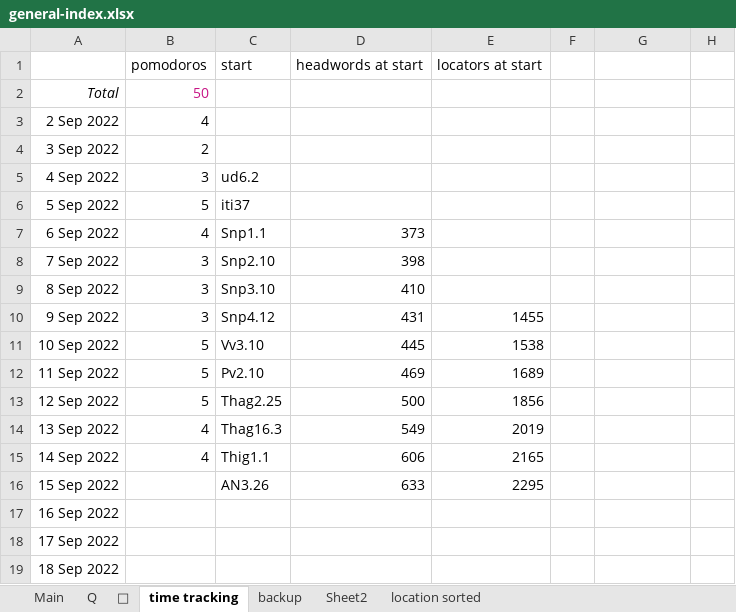
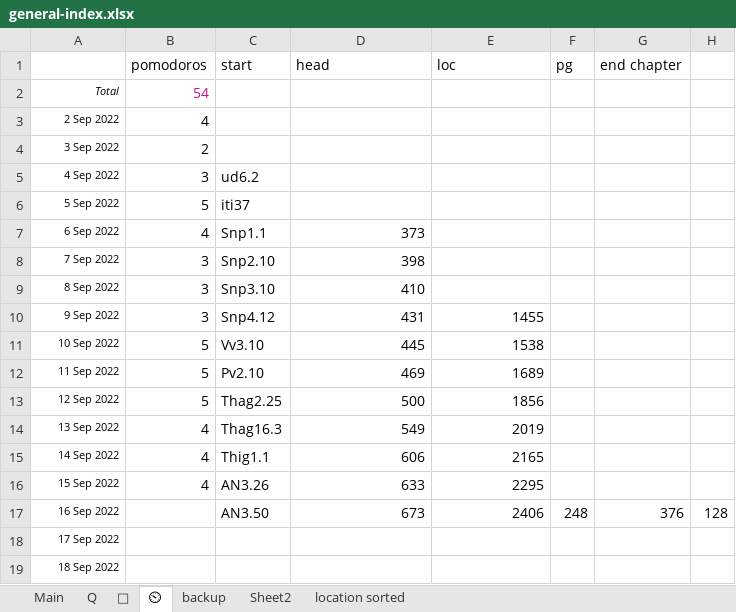
Before and after one commit to thesunshade/sutta-index, an Excel workbook: src/data/general-index.xlsx, sheet ⏲, drawn as a sheet; values as stored, in another font and other column widths than the file's, no borders; removed rows and columns are numbered as before the commit, all else as after; the diff names each change by its address in the sheet, - before the commit and + after, or states it on an @@ line.

```diff
--- a/src/data/general-index.xlsx (sheet ⏲)
+++ b/src/data/general-index.xlsx (sheet ⏲)
-sheet tab: time tracking
+sheet tab: ⏲
-row 1:  | pomodoros | start | headwords at start | locators at start
+row 1:  | pomodoros | start | head | loc | pg | end chapter
@@ A2:A19 text size: smaller @@
-B2: 50
+B2: 54
-B16: (empty)
+B16: 4
-C17: (empty)
+C17: AN3.50
-D17: (empty)
+D17: 673
-E17: (empty)
+E17: 2406
-F17: (empty)
+F17: 248
-G17: (empty)
+G17: 376
-H17: (empty)
+H17: 128
```
Also changed, not shown: 2 other files.
